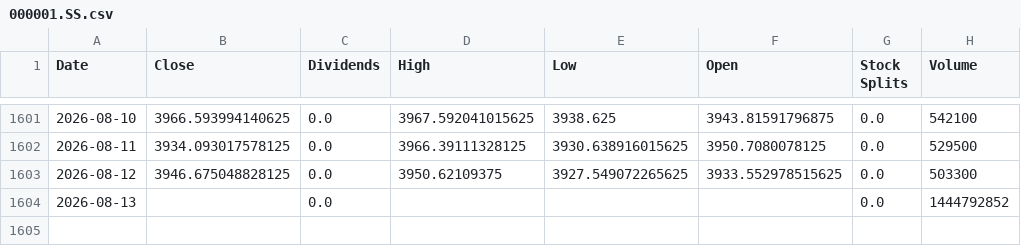
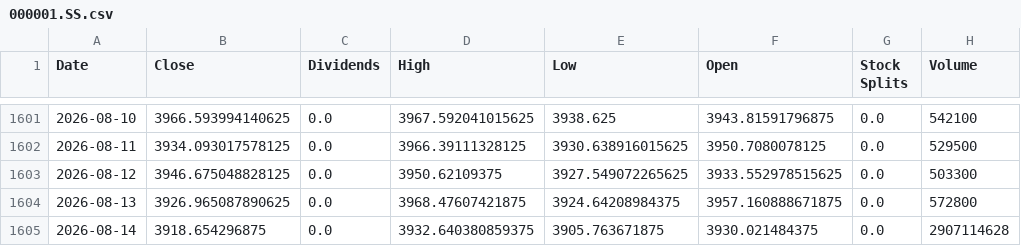
Before and after one commit to xunxuntj/US_Stock_Trading_Signal_Dashboard, a CSV file: data/000001.SS.csv, drawn as a sheet; only a part is shown, gaps mark what is left out.

```diff
--- a/data/000001.SS.csv
+++ b/data/000001.SS.csv
@@ -1603,2 +1603,3 @@ Date,Close,Dividends,High,Low,Open,Stock Splits,Volume
 2026-08-12,3946.675048828125,0.0,3950.62109375,3927.549072265625,3933.552978515625,0.0,503300
-2026-08-13,,0.0,,,,0.0,1444792852
+2026-08-13,3926.965087890625,0.0,3968.47607421875,3924.64208984375,3957.160888671875,0.0,572800
+2026-08-14,3918.654296875,0.0,3932.640380859375,3905.763671875,3930.021484375,0.0,2907114628
```
Also changed, not shown: data/PSQ.csv, data/QID.csv, 17 other files.
